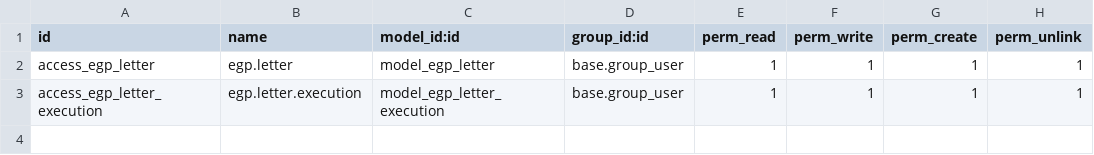
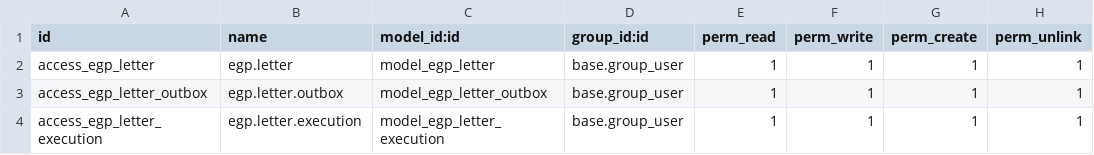
Before and after one commit to Safi-Github/egp_letter, a CSV file: security/ir.model.access.csv, drawn as a sheet; the diff names each change by its address in the sheet, - before the commit and + after, or states it on an @@ line.

```diff
--- a/security/ir.model.access.csv
+++ b/security/ir.model.access.csv
+row 3: access_egp_letter_outbox | egp.letter.outbox | model_egp_letter_outbox | base.group_user | 1 | 1 | 1 | 1
```
Also changed, not shown: 5 other files.
